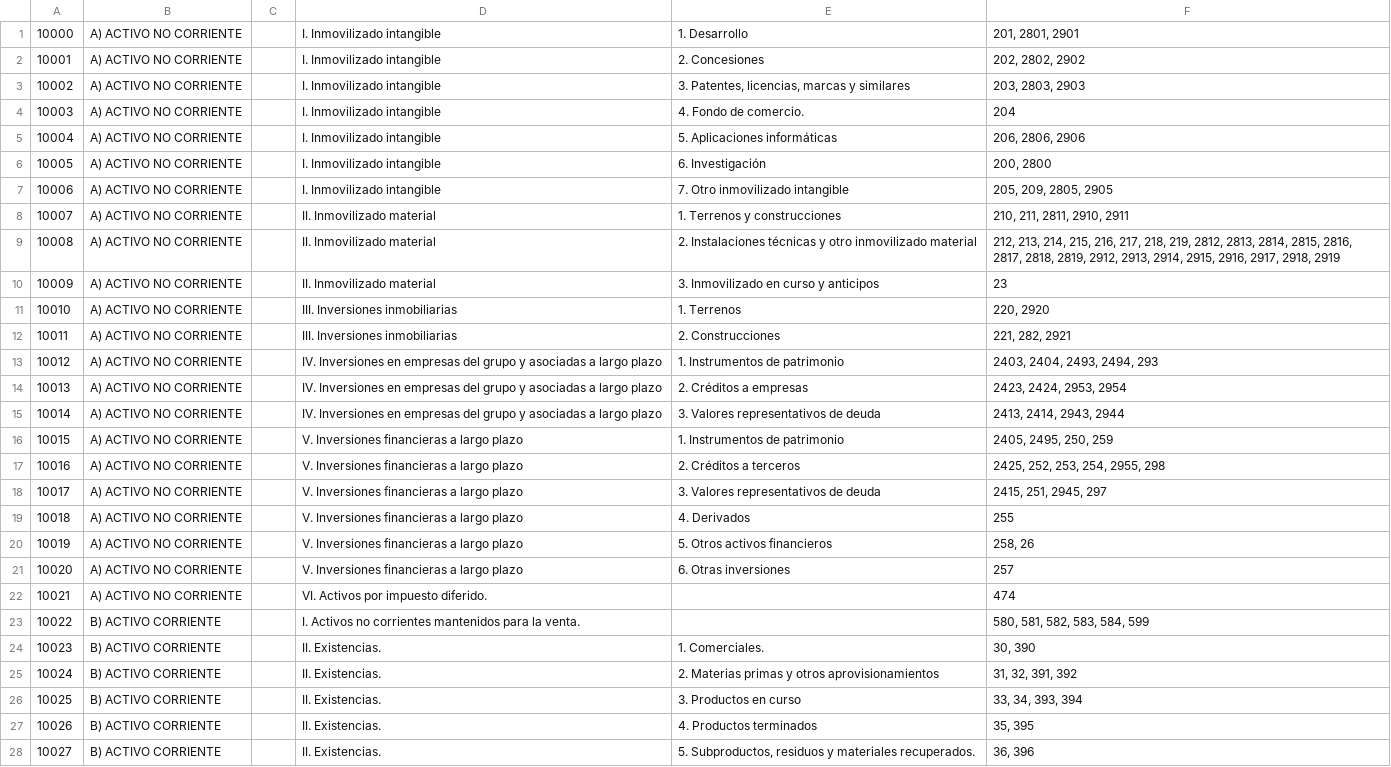
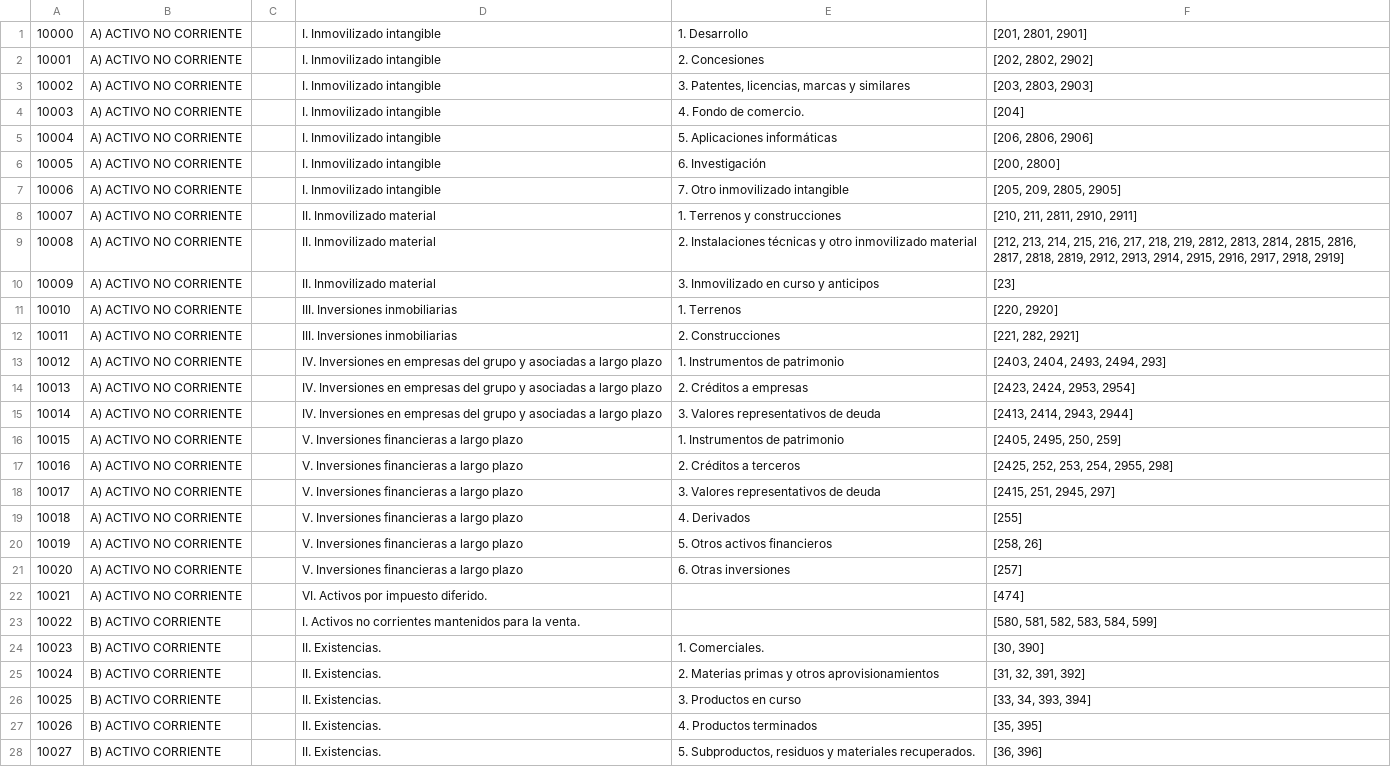
Before and after one commit to davidgrrcia-archived/contablock-app, a CSV file: backend/database/data/balances.csv, drawn as a sheet; only a part is shown; the diff covers the shown part only; the diff names each change by its address in the sheet, - before the commit and + after, or states it on an @@ line.

```diff
--- a/backend/database/data/balances.csv
+++ b/backend/database/data/balances.csv
-F1: 201, 2801, 2901
+F1: [201, 2801, 2901]
-F2: 202, 2802, 2902
+F2: [202, 2802, 2902]
-F3: 203, 2803, 2903
+F3: [203, 2803, 2903]
-F4: 204
+F4: [204]
-F5: 206, 2806, 2906
+F5: [206, 2806, 2906]
-F6: 200, 2800
+F6: [200, 2800]
-F7: 205, 209, 2805, 2905
+F7: [205, 209, 2805, 2905]
-F8: 210, 211, 2811, 2910, 2911
+F8: [210, 211, 2811, 2910, 2911]
-F9: 212, 213, 214, 215, 216, 217, 218, 219, 2812, 2813, 2814, 2815, 2816, 2817, 2818, 2819, 2912, 2913, 2914, 2915, 2916, 2917, 2918, 2919
+F9: [212, 213, 214, 215, 216, 217, 218, 219, 2812, 2813, 2814, 2815, 2816, 2817, 2818, 2819, 2912, 2913, 2914, 2915, 2916, 2917, 2918, 2919]
-F10: 23
+F10: [23]
-F11: 220, 2920
+F11: [220, 2920]
-F12: 221, 282, 2921
+F12: [221, 282, 2921]
-F13: 2403, 2404, 2493, 2494, 293
+F13: [2403, 2404, 2493, 2494, 293]
-F14: 2423, 2424, 2953, 2954
+F14: [2423, 2424, 2953, 2954]
-F15: 2413, 2414, 2943, 2944
+F15: [2413, 2414, 2943, 2944]
-F16: 2405, 2495, 250, 259
+F16: [2405, 2495, 250, 259]
-F17: 2425, 252, 253, 254, 2955, 298
+F17: [2425, 252, 253, 254, 2955, 298]
-F18: 2415, 251, 2945, 297
+F18: [2415, 251, 2945, 297]
-F19: 255
+F19: [255]
-F20: 258, 26
+F20: [258, 26]
-F21: 257
+F21: [257]
-F22: 474
+F22: [474]
-F23: 580, 581, 582, 583, 584, 599
+F23: [580, 581, 582, 583, 584, 599]
-F24: 30, 390
+F24: [30, 390]
-F25: 31, 32, 391, 392
+F25: [31, 32, 391, 392]
-F26: 33, 34, 393, 394
+F26: [33, 34, 393, 394]
-F27: 35, 395
+F27: [35, 395]
-F28: 36, 396
+F28: [36, 396]
```
Also changed, not shown: 68 edited cells elsewhere in this file, backend/database/data/accounts.csv, 7 other files.
